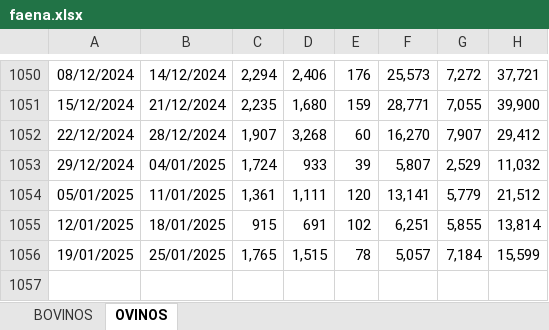
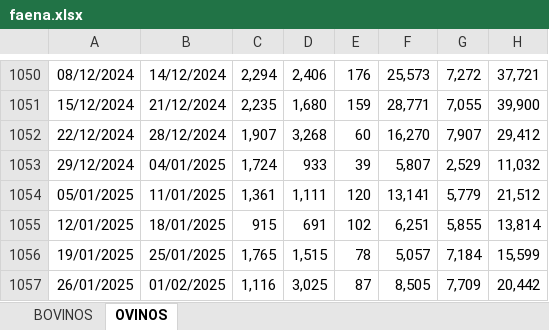
Before and after one commit to rxavier/econuy-extras, an Excel workbook: econuy_extras/retrieval/faena.xlsx, sheet OVINOS, drawn as a sheet; only a part is shown, gaps mark what is left out; values as stored, in another font and other column widths than the file's, no borders; charts and pictures not drawn; the diff names each change by its address in the sheet, - before the commit and + after, or states it on an @@ line.

Commit message:
Commit from GitHub Actions (inac_data)

```diff
--- a/econuy_extras/retrieval/faena.xlsx (sheet OVINOS)
+++ b/econuy_extras/retrieval/faena.xlsx (sheet OVINOS)
+row 1057: 26/01/2025 | 01/02/2025 | 1,116 | 3,025 | 87 | 8,505 | 7,709 | 20,442
```
Also changed, not shown: sheet BOVINOS.
